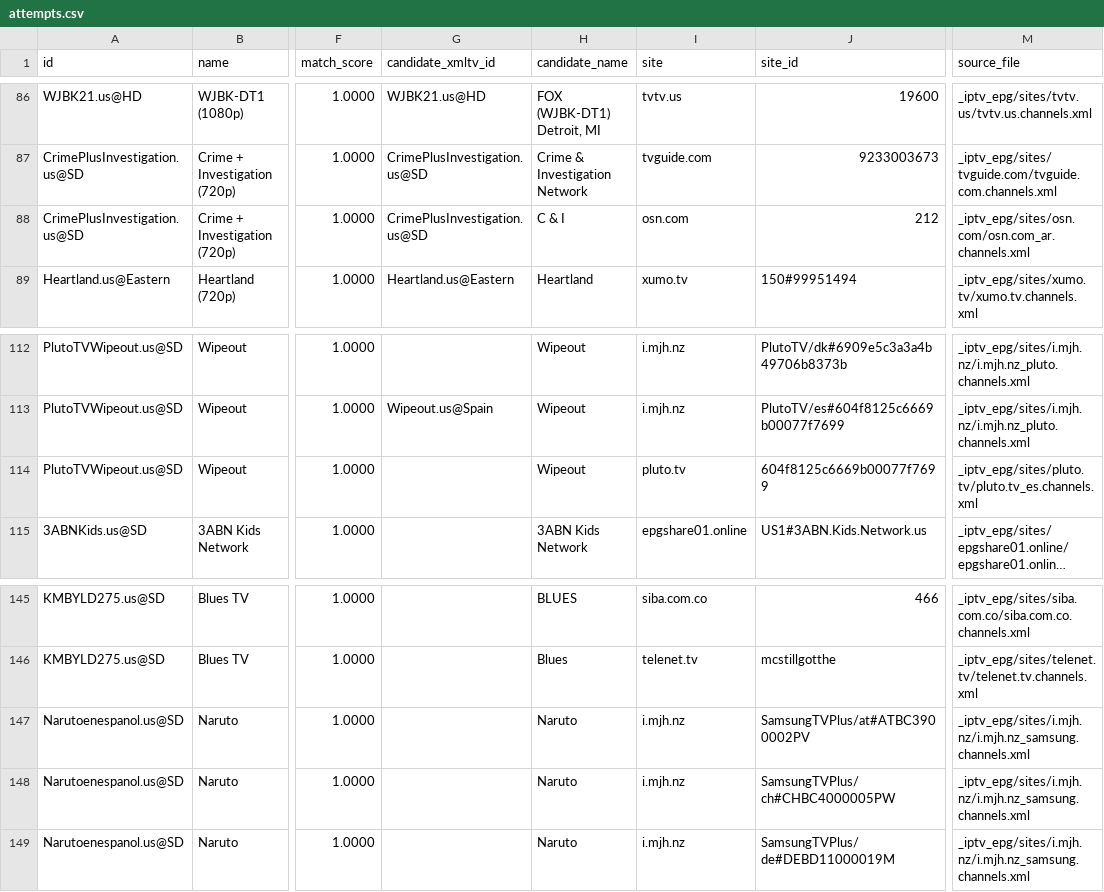
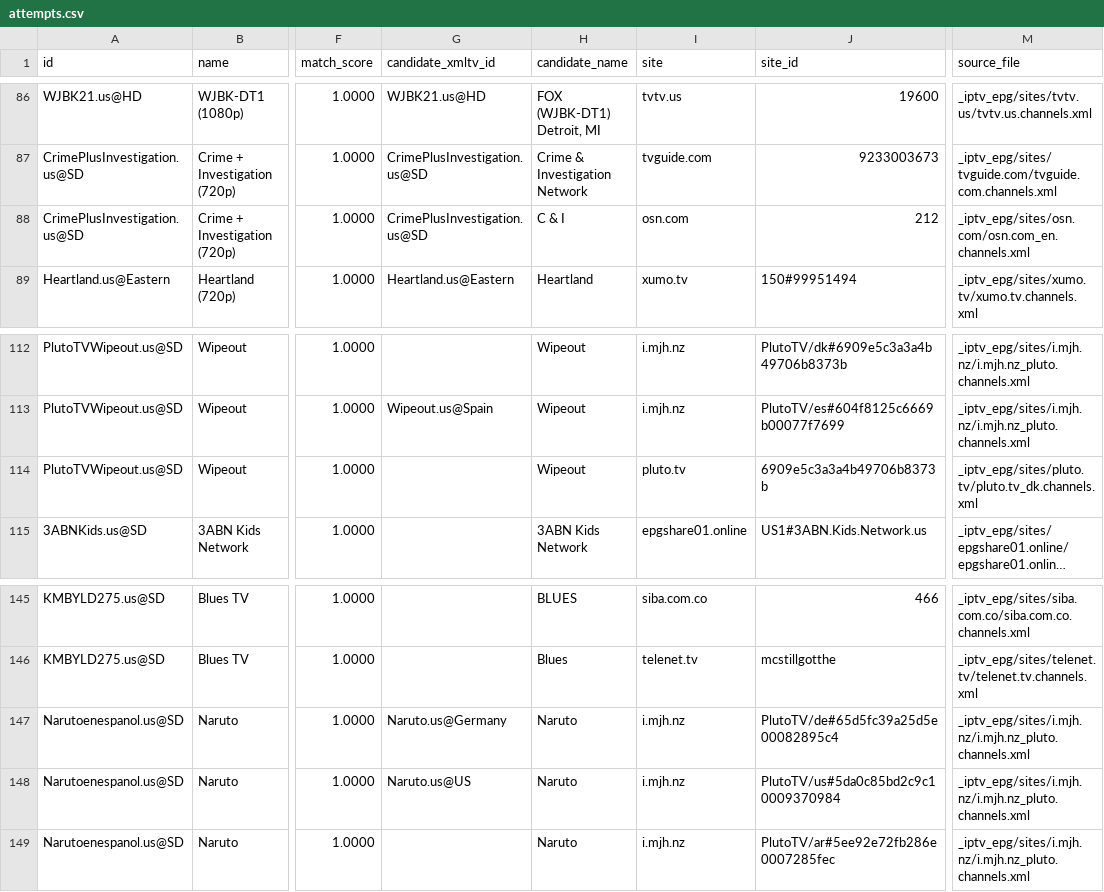
Before and after one commit to andrewsutherland226-netizen/iptv-us-epg, a CSV file: public/v7/attempts.csv, drawn as a sheet; only a part is shown, gaps mark what is left out; long unchanged cells end in …; the diff names each change by its address in the sheet, - before the commit and + after, or states it on an @@ line.

```diff
--- a/public/v7/attempts.csv
+++ b/public/v7/attempts.csv
-M88 (source_file): _iptv_epg/sites/osn.com/osn.com_ar.channels.xml
+M88 (source_file): _iptv_epg/sites/osn.com/osn.com_en.channels.xml
-J114 (site_id): 604f8125c6669b00077f7699
+J114 (site_id): 6909e5c3a3a4b49706b8373b
-M114 (source_file): _iptv_epg/sites/pluto.tv/pluto.tv_es.channels.xml
+M114 (source_file): _iptv_epg/sites/pluto.tv/pluto.tv_dk.channels.xml
-G147 (candidate_xmltv_id): (empty)
+G147 (candidate_xmltv_id): Naruto.us@Germany
-J147 (site_id): SamsungTVPlus/at#ATBC3900002PV
+J147 (site_id): PlutoTV/de#65d5fc39a25d5e00082895c4
-M147:M149 (source_file): _iptv_epg/sites/i.mjh.nz/i.mjh.nz_samsung.channels.xml
+M147:M149 (source_file): _iptv_epg/sites/i.mjh.nz/i.mjh.nz_pluto.channels.xml
-G148 (candidate_xmltv_id): (empty)
+G148 (candidate_xmltv_id): Naruto.us@US
-J148 (site_id): SamsungTVPlus/ch#CHBC4000005PW
+J148 (site_id): PlutoTV/us#5da0c85bd2c9c10009370984
-J149 (site_id): SamsungTVPlus/de#DEBD11000019M
+J149 (site_id): PlutoTV/ar#5ee92e72fb286e0007285fec
```
Also changed, not shown: public/v10_rescue_report.csv, public/v7/attempt_status.csv, 5 other files.
